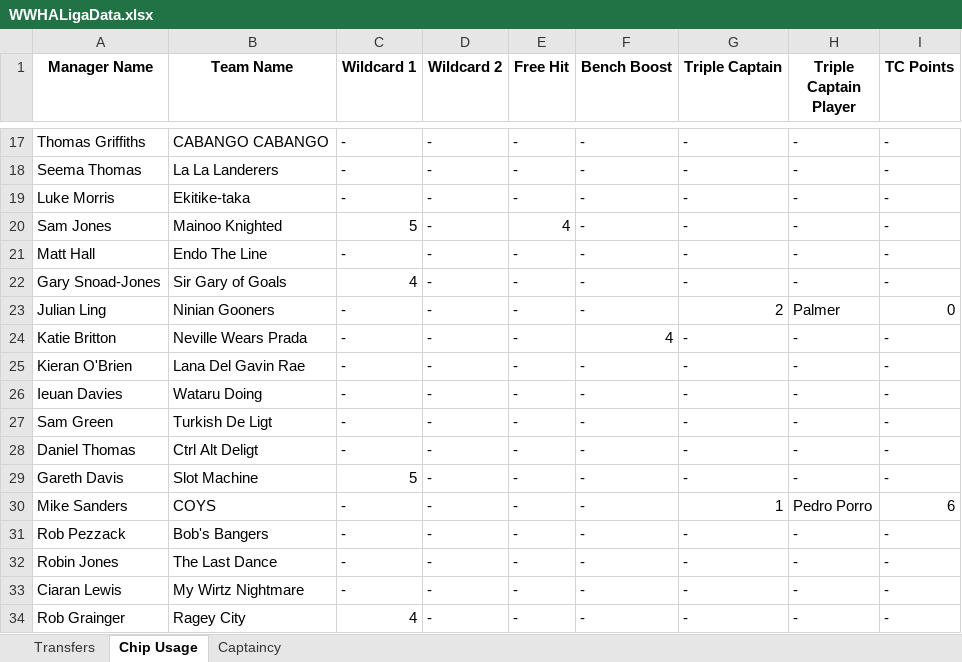
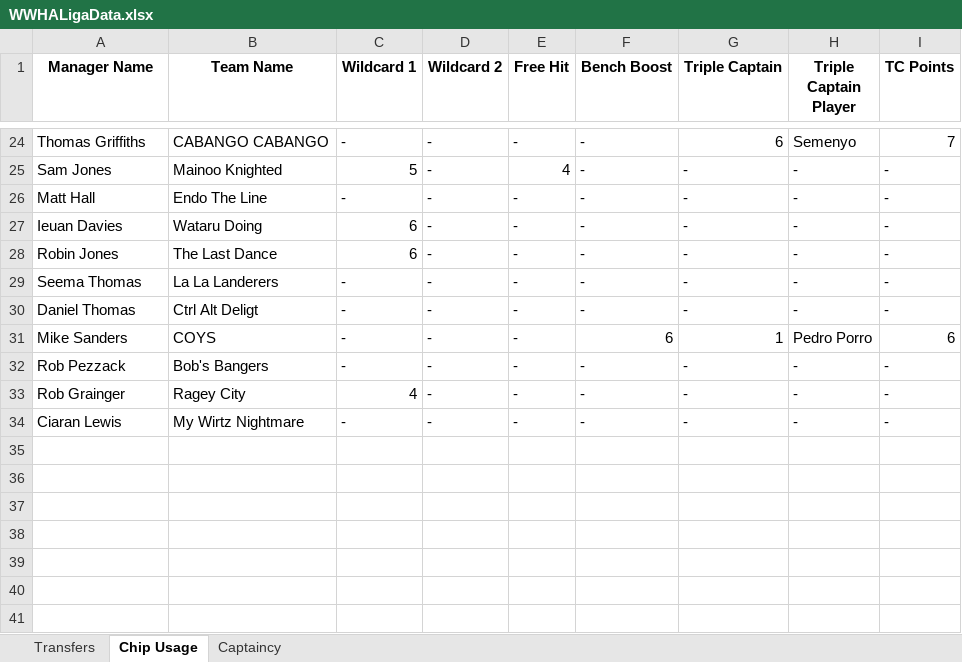
Before and after one commit to greyhoundredux/FPL, an Excel workbook: WWHALigaData.xlsx, sheet Chip Usage, drawn as a sheet; only a part is shown, gaps mark what is left out; values as stored, in another font and other column widths than the file's, no borders; removed rows and columns are numbered as before the commit, all else as after; the diff covers the shown part only; the diff names each change by its address in the sheet, - before the commit and + after, or states it on an @@ line.

```diff
--- a/WWHALigaData.xlsx (sheet Chip Usage)
+++ b/WWHALigaData.xlsx (sheet Chip Usage)
-G24 (Triple Captain): -
+G24 (Triple Captain): 6
-H24 (Triple Captain Player): -
+H24 (Triple Captain Player): Semenyo
-I24 (TC Points): -
+I24 (TC Points): 7
-row 18: Seema Thomas | La La Landerers | - | - | - | - | - | - | -
-row 19: Luke Morris | Ekitike-taka | - | - | - | - | - | - | -
-row 22: Gary Snoad-Jones | Sir Gary of Goals | 4 | - | - | - | - | - | -
-row 23: Julian Ling | Ninian Gooners | - | - | - | - | 2 | Palmer | 0
@@ row 24 moved to row 23: Katie Britton @@
-row 25: Kieran O'Brien | Lana Del Gavin Rae | - | - | - | - | - | - | -
-C27 (Wildcard 1): -
+C27 (Wildcard 1): 6
+row 28: Robin Jones | The Last Dance | 6 | - | - | - | - | - | -
-A29 (Manager Name): Sam Green
+A29 (Manager Name): Seema Thomas
-B29 (Team Name): Turkish De Ligt
+B29 (Team Name): La La Landerers
-row 29: Gareth Davis | Slot Machine | 5 | - | - | - | - | - | -
-F31 (Bench Boost): -
+F31 (Bench Boost): 6
-A33 (Manager Name): Robin Jones
+A33 (Manager Name): Rob Grainger
-B33 (Team Name): The Last Dance
+B33 (Team Name): Ragey City
-C33 (Wildcard 1): -
+C33 (Wildcard 1): 4
-row 34: Rob Grainger | Ragey City | 4 | - | - | - | - | - | -
```
Also changed, not shown: 9 added rows, 3 removed rows, 3 moved rows and 14 edited cells elsewhere in this sheet, sheet Transfers, sheet Captaincy.
